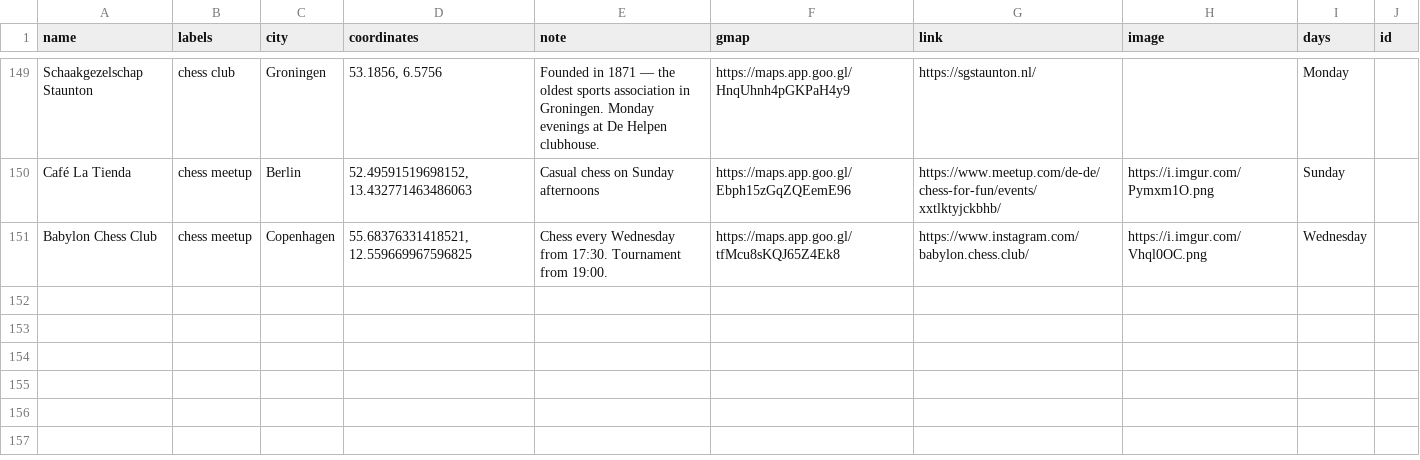
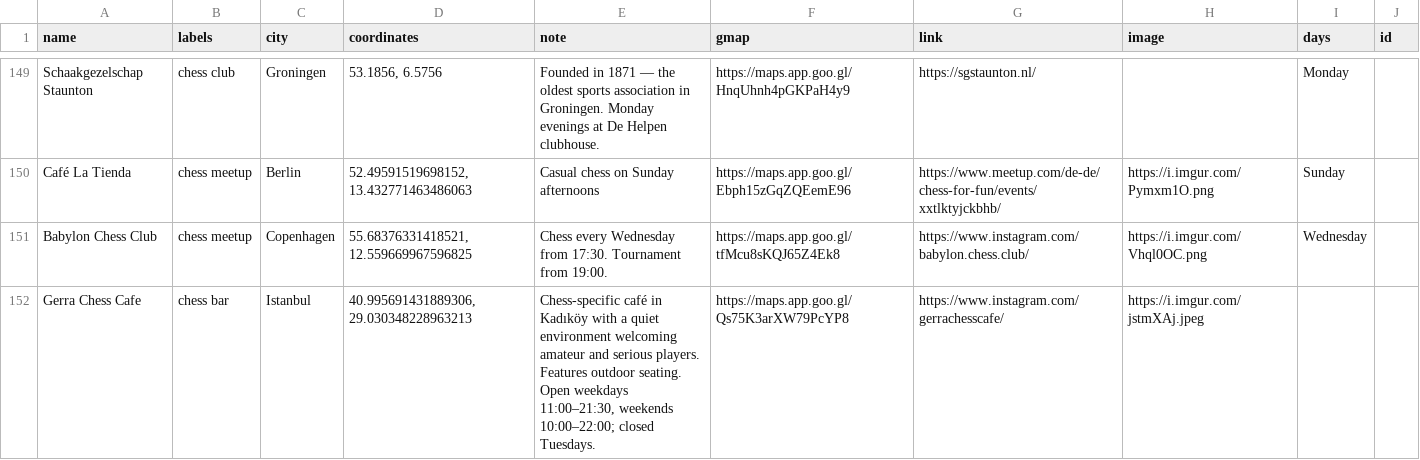
Before and after one commit to harman28/chessscenes, a CSV file: Chess Scenes (Public) - chess_scenes_venues.csv, drawn as a sheet; only a part is shown, gaps mark what is left out; the diff names each change by its address in the sheet, - before the commit and + after, or states it on an @@ line.

Commit message:
Add Gerra Chess Cafe (Istanbul)

```diff
--- a/Chess Scenes (Public) - chess_scenes_venues.csv
+++ b/Chess Scenes (Public) - chess_scenes_venues.csv
+row 152: Gerra Chess Cafe | chess bar | Istanbul | 40.995691431889306, 29.030348228963213 | Chess-specific café in Kadıköy with a quiet environment welcoming amateur and serious players. Features outdoor seating. Open weekdays 11:00–21:30, weekends 10:00–22:00; closed Tuesdays. | https://maps.app.goo.gl/Qs75K3arXW79PcYP8 | https://www.instagram.com/gerrachesscafe/ | https://i.imgur.com/jstmXAj.jpeg
```
Also changed, not shown: 1 other file.
